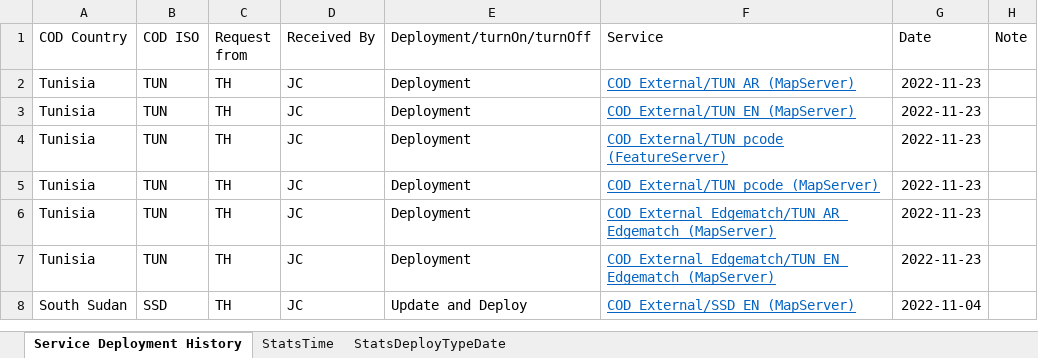
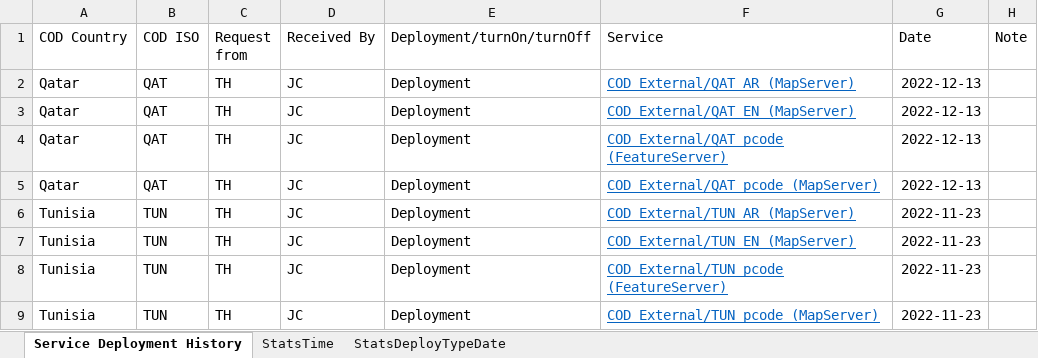
Before and after one commit to UGA-ITOSHumanitarianGIS/mapservicedoc, an Excel workbook: Data/CODServiceDeploymentStatus.xlsx, sheet Service Deployment History, drawn as a sheet; only a part is shown; the shorter side is filled out with more unchanged rows; values as stored, in another font and other column widths than the file's, no borders; conditional formats and table styles not drawn; the diff names each change by its address in the sheet, - before the commit and + after, or states it on an @@ line.

Commit message:
Update CODServiceDeploymentStatus.xlsx
Qatar, Tunisia, Bulgaria

```diff
--- a/Data/CODServiceDeploymentStatus.xlsx (sheet Service Deployment History)
+++ b/Data/CODServiceDeploymentStatus.xlsx (sheet Service Deployment History)
+row 2: Qatar | QAT | TH | JC | Deployment | COD_External/QAT_AR (MapServer) | 2022-12-13
+row 3: Qatar | QAT | TH | JC | Deployment | COD_External/QAT_EN (MapServer) | 2022-12-13
+row 4: Qatar | QAT | TH | JC | Deployment | COD_External/QAT_pcode (FeatureServer) | 2022-12-13
+row 5: Qatar | QAT | TH | JC | Deployment | COD_External/QAT_pcode (MapServer) | 2022-12-13
```
Also changed, not shown: sheet StatsDeployTypeDate, sheet StatsTime.
